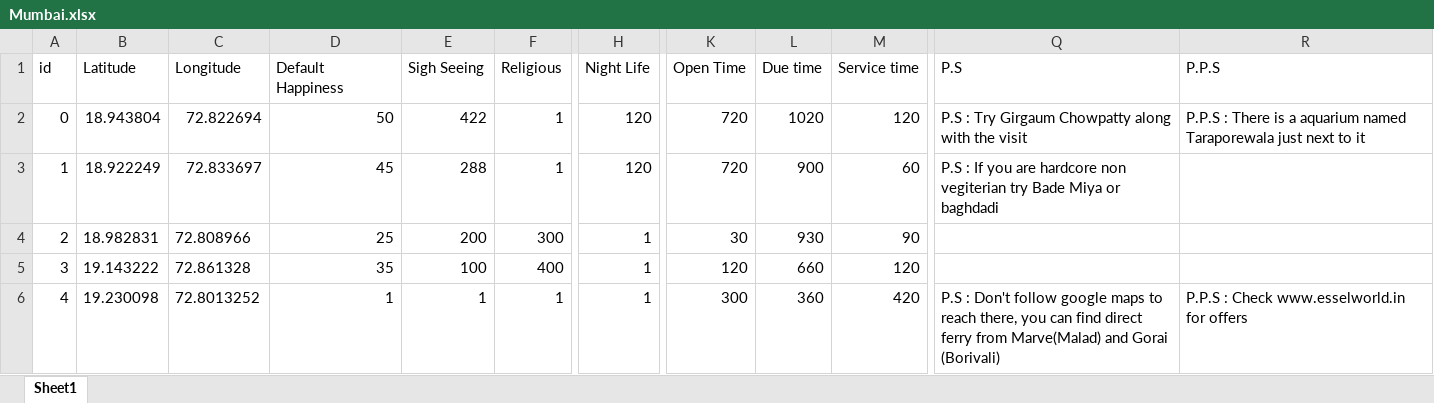
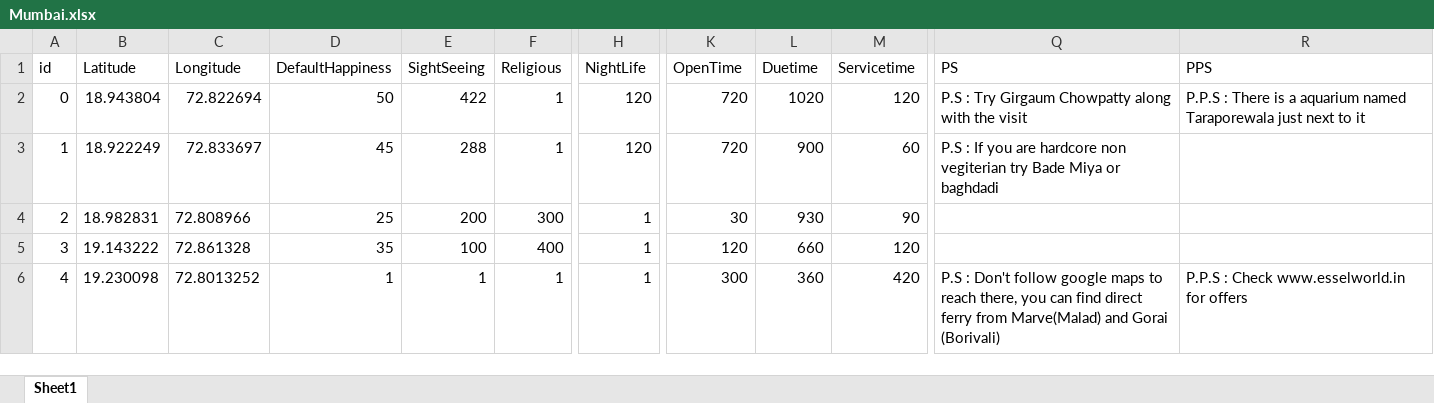
Before and after one commit to Bhoumik-s/Tripie, an Excel workbook: Plan/Mumbai.xlsx, sheet Sheet1, drawn as a sheet; only a part is shown, gaps mark what is left out; values as stored, in another font and other column widths than the file's, no borders; the diff names each change by its address in the sheet, - before the commit and + after, or states it on an @@ line.

Commit message:
Make Userdb and MumbaiDb

```diff
--- a/Plan/Mumbai.xlsx (sheet Sheet1)
+++ b/Plan/Mumbai.xlsx (sheet Sheet1)
-D1: Default Happiness
+D1: DefaultHappiness
-E1: Sigh Seeing
+E1: SightSeeing
-H1: Night Life
+H1: NightLife
-K1: Open Time
+K1: OpenTime
-L1: Due time
+L1: Duetime
-M1: Service time
+M1: Servicetime
-Q1: P.S
+Q1: PS
-R1: P.P.S
+R1: PPS
```
Also changed, not shown: 14 other files.
